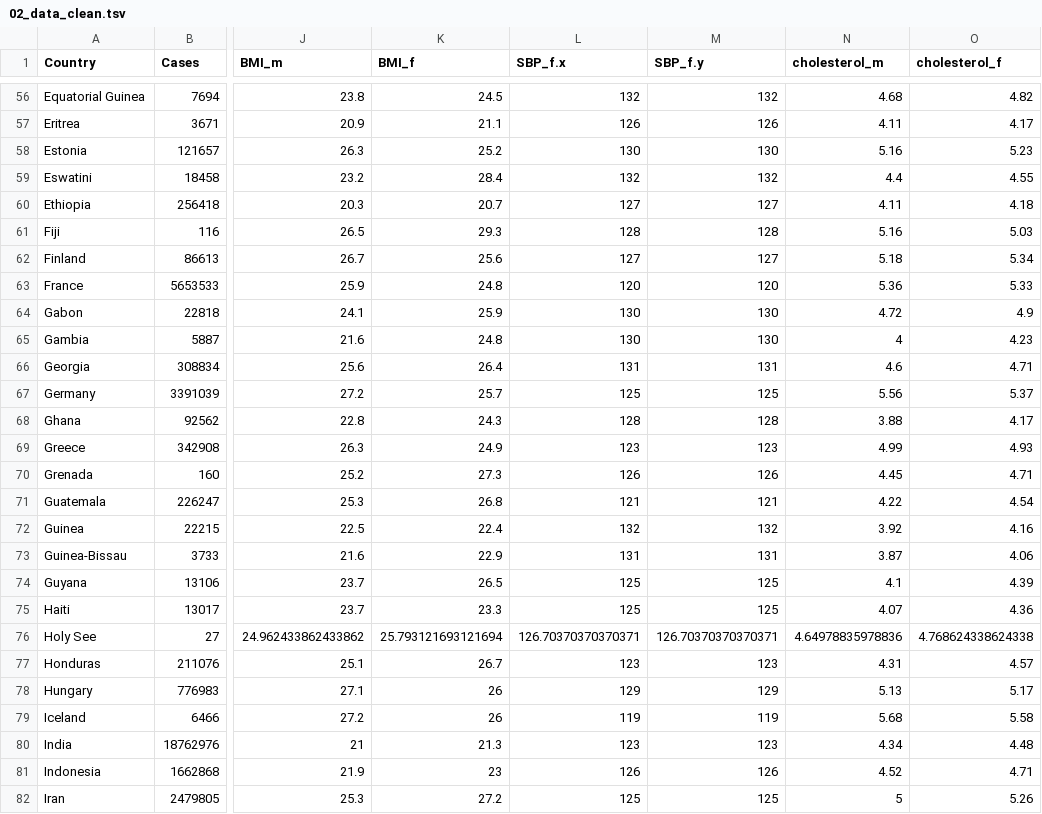
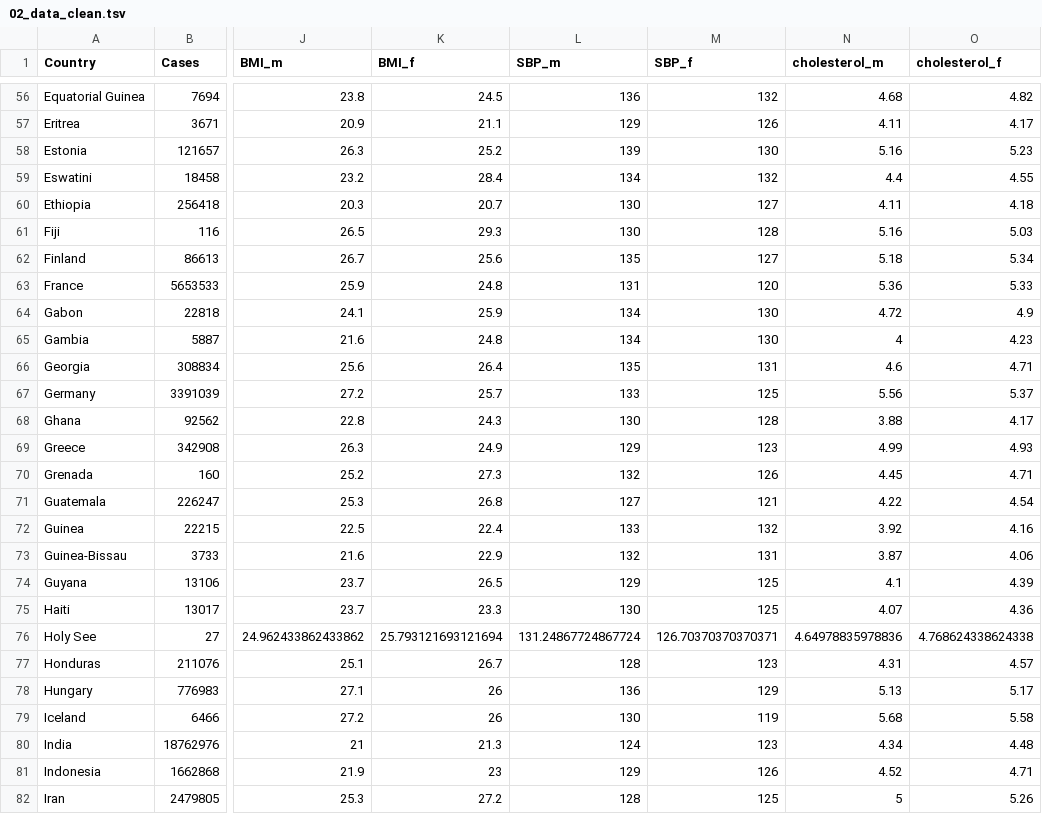
Before and after one commit to rforbiodatascience21/2021_group_17_final_project, a TSV file: data/02_data_clean.tsv, drawn as a sheet; only a part is shown, gaps mark what is left out; the diff covers the shown part only; the diff names each change by its address in the sheet, - before the commit and + after, or states it on an @@ line.

```diff
--- a/data/02_data_clean.tsv
+++ b/data/02_data_clean.tsv
-L1: SBP_f.x
+L1: SBP_m
-M1: SBP_f.y
+M1: SBP_f
-L56 (SBP_m): 132
+L56 (SBP_m): 136
-L57 (SBP_m): 126
+L57 (SBP_m): 129
-L58 (SBP_m): 130
+L58 (SBP_m): 139
-L59 (SBP_m): 132
+L59 (SBP_m): 134
-L60 (SBP_m): 127
+L60 (SBP_m): 130
-L61 (SBP_m): 128
+L61 (SBP_m): 130
-L62 (SBP_m): 127
+L62 (SBP_m): 135
-L63 (SBP_m): 120
+L63 (SBP_m): 131
-L64:L65 (SBP_m): 130
+L64:L65 (SBP_m): 134
-L66 (SBP_m): 131
+L66 (SBP_m): 135
-L67 (SBP_m): 125
+L67 (SBP_m): 133
-L68 (SBP_m): 128
+L68 (SBP_m): 130
-L69 (SBP_m): 123
+L69 (SBP_m): 129
-L70 (SBP_m): 126
+L70 (SBP_m): 132
-L71 (SBP_m): 121
+L71 (SBP_m): 127
-L72 (SBP_m): 132
+L72 (SBP_m): 133
-L73 (SBP_m): 131
+L73 (SBP_m): 132
-L74 (SBP_m): 125
+L74 (SBP_m): 129
-L75 (SBP_m): 125
+L75 (SBP_m): 130
-L76 (SBP_m): 126.70370370370371
+L76 (SBP_m): 131.24867724867724
-L77 (SBP_m): 123
+L77 (SBP_m): 128
-L78 (SBP_m): 129
+L78 (SBP_m): 136
-L79 (SBP_m): 119
+L79 (SBP_m): 130
-L80 (SBP_m): 123
+L80 (SBP_m): 124
-L81 (SBP_m): 126
+L81 (SBP_m): 129
-L82 (SBP_m): 125
+L82 (SBP_m): 128
```
Also changed, not shown: 152 edited cells elsewhere in this file, data/03_data_clean_aug.tsv, 1 other file.
